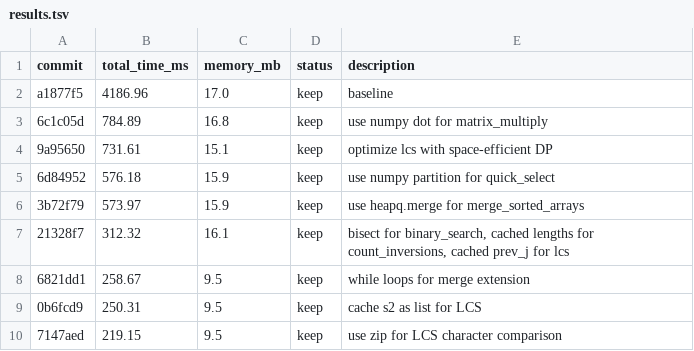
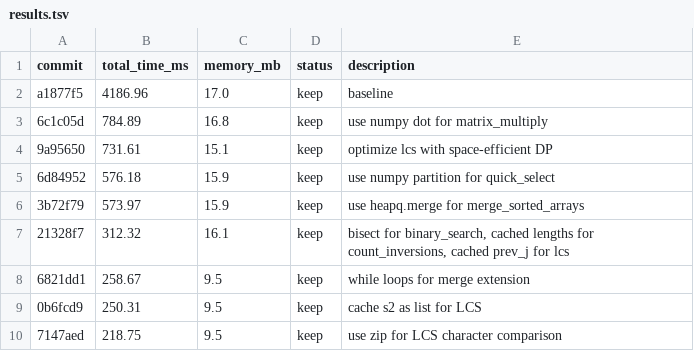
Before and after one commit to mac2bua/autoalgo, a TSV file: results.tsv, drawn as a sheet.

Commit message:
results: update with zip optimization (218ms)

```diff
--- a/results.tsv
+++ b/results.tsv
@@ -9,2 +9,2 @@ a1877f5	4186.96	17.0	keep	baseline
 0b6fcd9	250.31	9.5	keep	cache s2 as list for LCS
-7147aed	219.15	9.5	keep	use zip for LCS character comparison
+7147aed	218.75	9.5	keep	use zip for LCS character comparison
```
